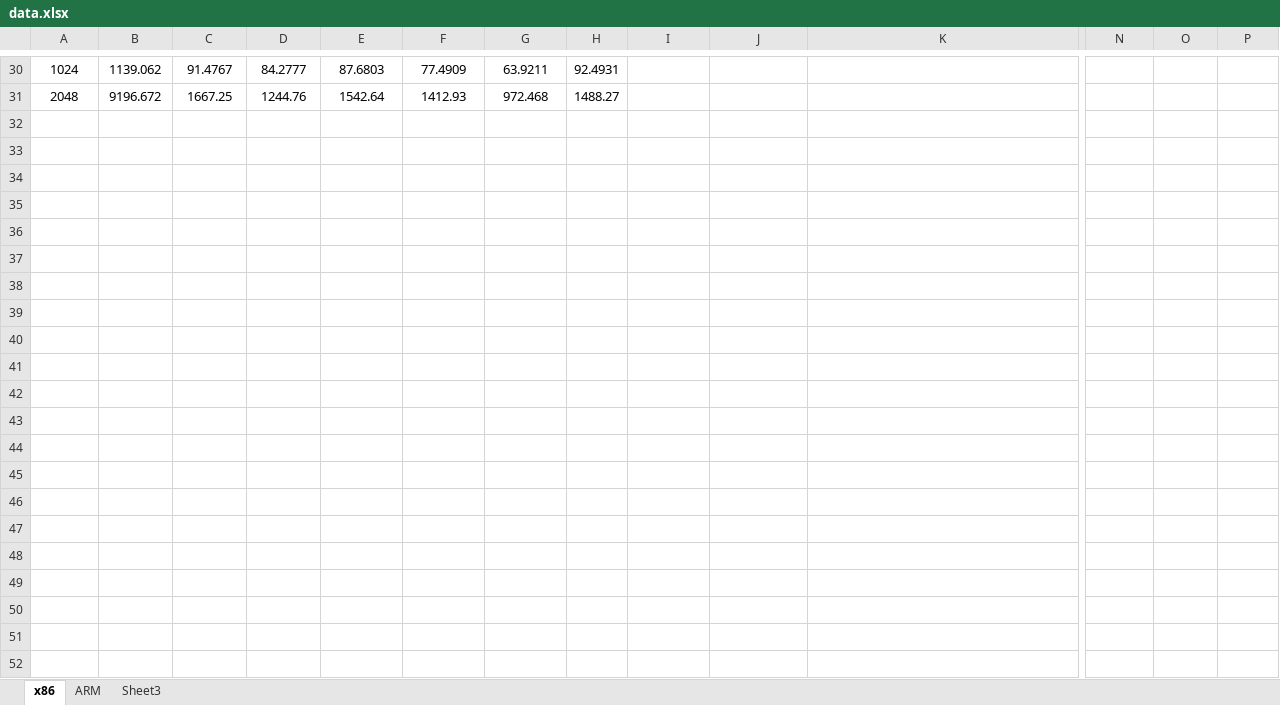
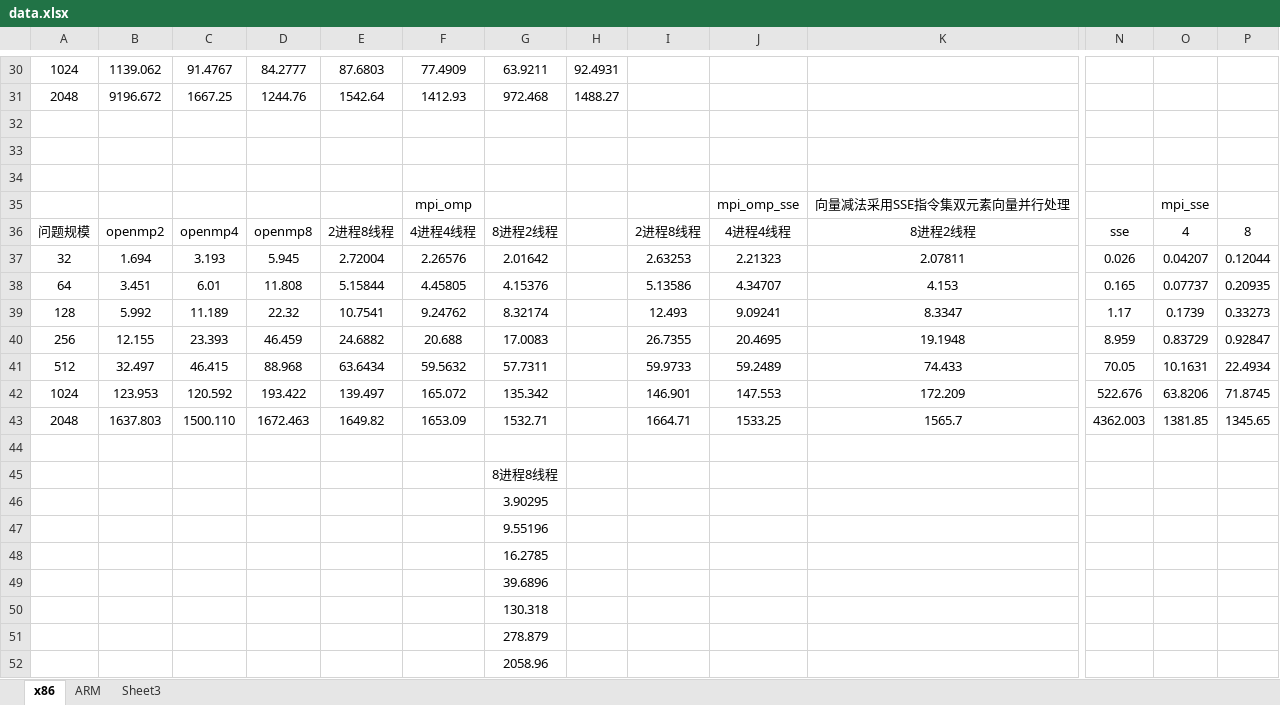
Before and after one commit to MengQxuan/parallel, an Excel workbook: lab4/data.xlsx, sheet x86, drawn as a sheet; only a part is shown, gaps mark what is left out; values as stored, in another font and other column widths than the file's, no borders; rows hold the shown columns only; the diff names each change by its address in the sheet, - before the commit and + after, or states it on an @@ line.

```diff
--- a/lab4/data.xlsx (sheet x86)
+++ b/lab4/data.xlsx (sheet x86)
+row 32: (empty)
+row 33: (empty)
+row 34: (empty)
+row 35:  |  |  |  |  | mpi_omp |  |  |  | mpi_omp_sse | 向量减法采用SSE指令集双元素向量并行处理 |  | mpi_sse
+row 36: 问题规模 | openmp2 | openmp4 | openmp8 | 2进程8线程 | 4进程4线程 | 8进程2线程 |  | 2进程8线程 | 4进程4线程 | 8进程2线程 | sse | 4 | 8
+row 37: 32 | 1.694 | 3.193 | 5.945 | 2.72004 | 2.26576 | 2.01642 |  | 2.63253 | 2.21323 | 2.07811 | 0.026 | 0.04207 | 0.12044
+row 38: 64 | 3.451 | 6.01 | 11.808 | 5.15844 | 4.45805 | 4.15376 |  | 5.13586 | 4.34707 | 4.153 | 0.165 | 0.07737 | 0.20935
+row 39: 128 | 5.992 | 11.189 | 22.32 | 10.7541 | 9.24762 | 8.32174 |  | 12.493 | 9.09241 | 8.3347 | 1.17 | 0.1739 | 0.33273
+row 40: 256 | 12.155 | 23.393 | 46.459 | 24.6882 | 20.688 | 17.0083 |  | 26.7355 | 20.4695 | 19.1948 | 8.959 | 0.83729 | 0.92847
+row 41: 512 | 32.497 | 46.415 | 88.968 | 63.6434 | 59.5632 | 57.7311 |  | 59.9733 | 59.2489 | 74.433 | 70.05 | 10.1631 | 22.4934
+row 42: 1024 | 123.953 | 120.592 | 193.422 | 139.497 | 165.072 | 135.342 |  | 146.901 | 147.553 | 172.209 | 522.676 | 63.8206 | 71.8745
+row 43: 2048 | 1637.803 | 1500.110 | 1672.463 | 1649.82 | 1653.09 | 1532.71 |  | 1664.71 | 1533.25 | 1565.7 | 4362.003 | 1381.85 | 1345.65
+row 44: (empty)
+row 45:  |  |  |  |  |  | 8进程8线程
+row 46:  |  |  |  |  |  | 3.90295
+row 47:  |  |  |  |  |  | 9.55196
+row 48:  |  |  |  |  |  | 16.2785
+row 49:  |  |  |  |  |  | 39.6896
+row 50:  |  |  |  |  |  | 130.318
+row 51:  |  |  |  |  |  | 278.879
+row 52:  |  |  |  |  |  | 2058.96
```
Also changed, not shown: 4 other files.
